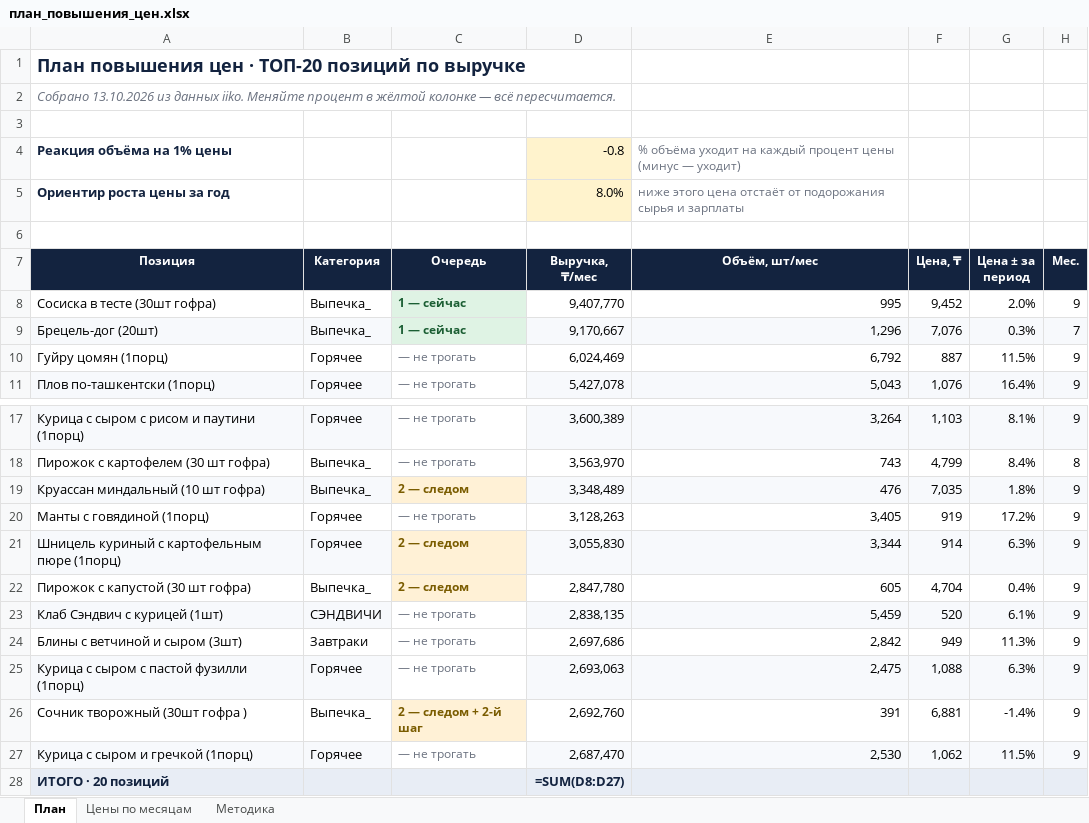
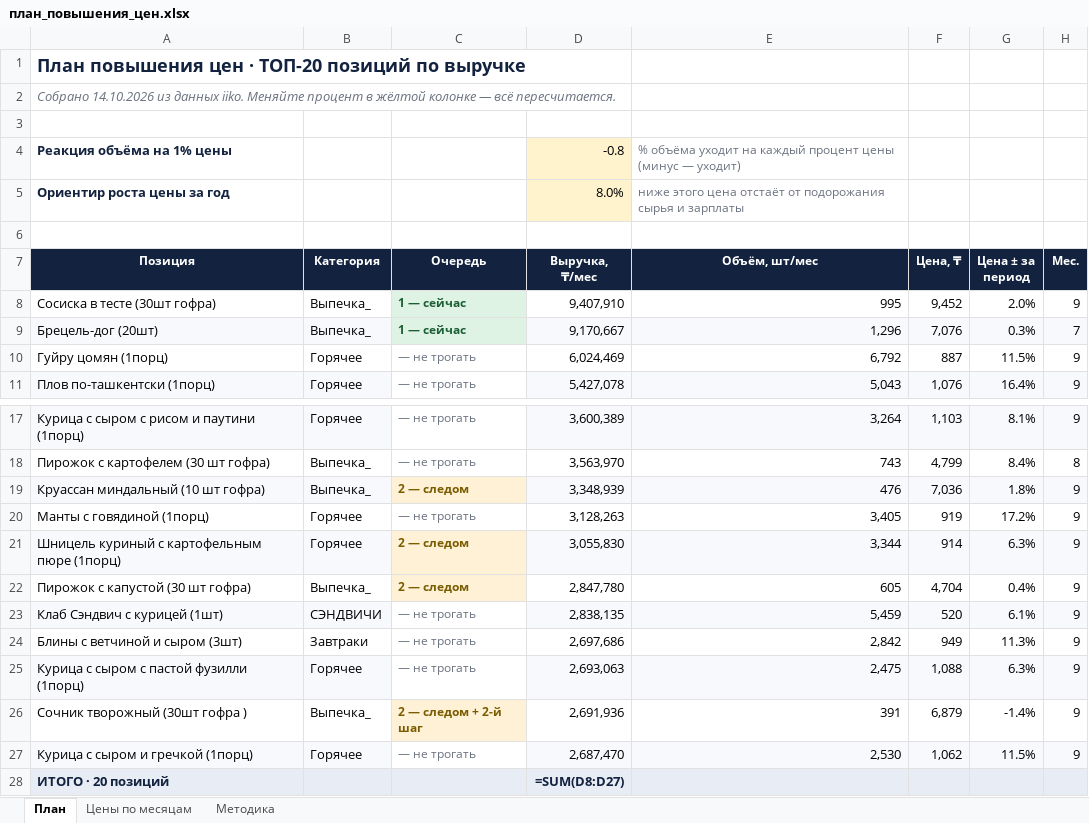
Before and after one commit to Olgagerassimenko/fin-director, an Excel workbook: план_повышения_цен.xlsx, sheet План, drawn as a sheet; only a part is shown, gaps mark what is left out; values as stored, in another font and other column widths than the file's, no borders; formulas without a stored value are shown as written; the diff names each change by its address in the sheet, - before the commit and + after, or states it on an @@ line.

```diff
--- a/план_повышения_цен.xlsx (sheet План)
+++ b/план_повышения_цен.xlsx (sheet План)
-A2 (Позиция): Собрано 13.10.2026 из данных…
+A2 (Позиция): Собрано 14.10.2026 из данных…
-D8 (Выручка, ₸/мес): 9,407,770
+D8 (Выручка, ₸/мес): 9,407,910
-D19 (Выручка, ₸/мес): 3,348,489
+D19 (Выручка, ₸/мес): 3,348,939
-F19 (Цена, ₸): 7,035
+F19 (Цена, ₸): 7,036
-D26 (Выручка, ₸/мес): 2,692,760
+D26 (Выручка, ₸/мес): 2,691,936
-F26 (Цена, ₸): 6,881
+F26 (Цена, ₸): 6,879
```
Also changed, not shown: sheet Цены по месяцам, sheet Методика, I Отчет ПРОДАЖИ 03.2026.xlsx, I Отчет ПРОДАЖИ 04.2026.xlsx, 46 other files.
